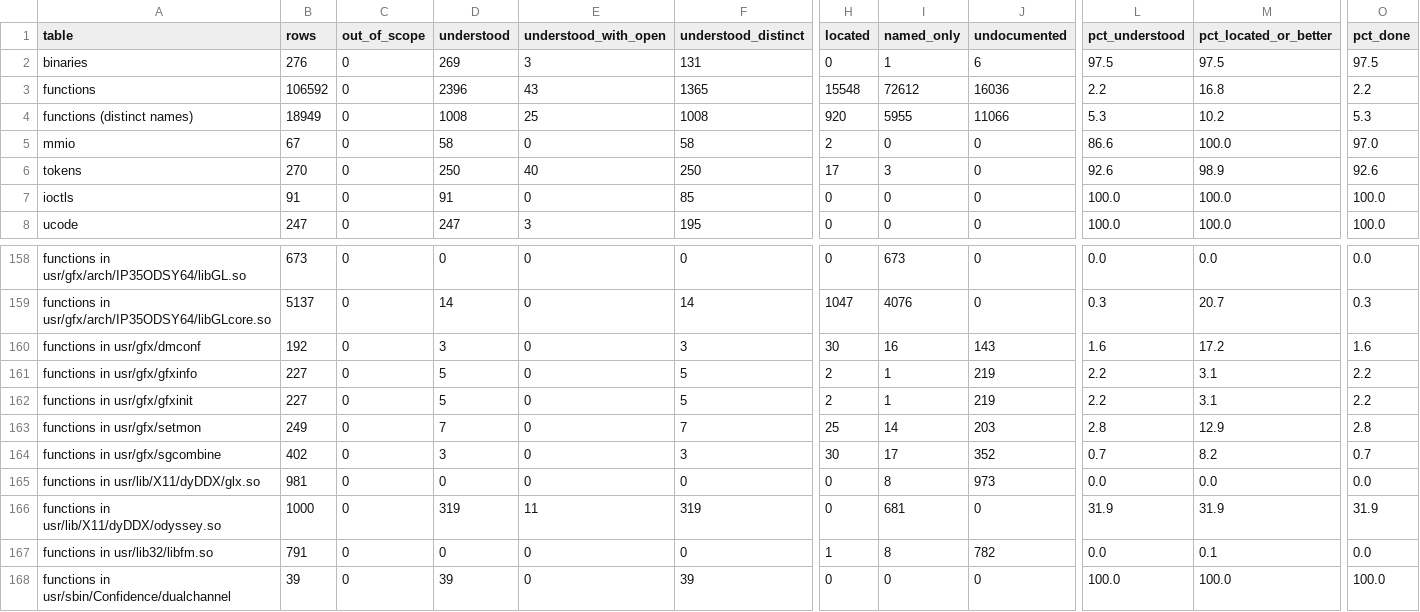
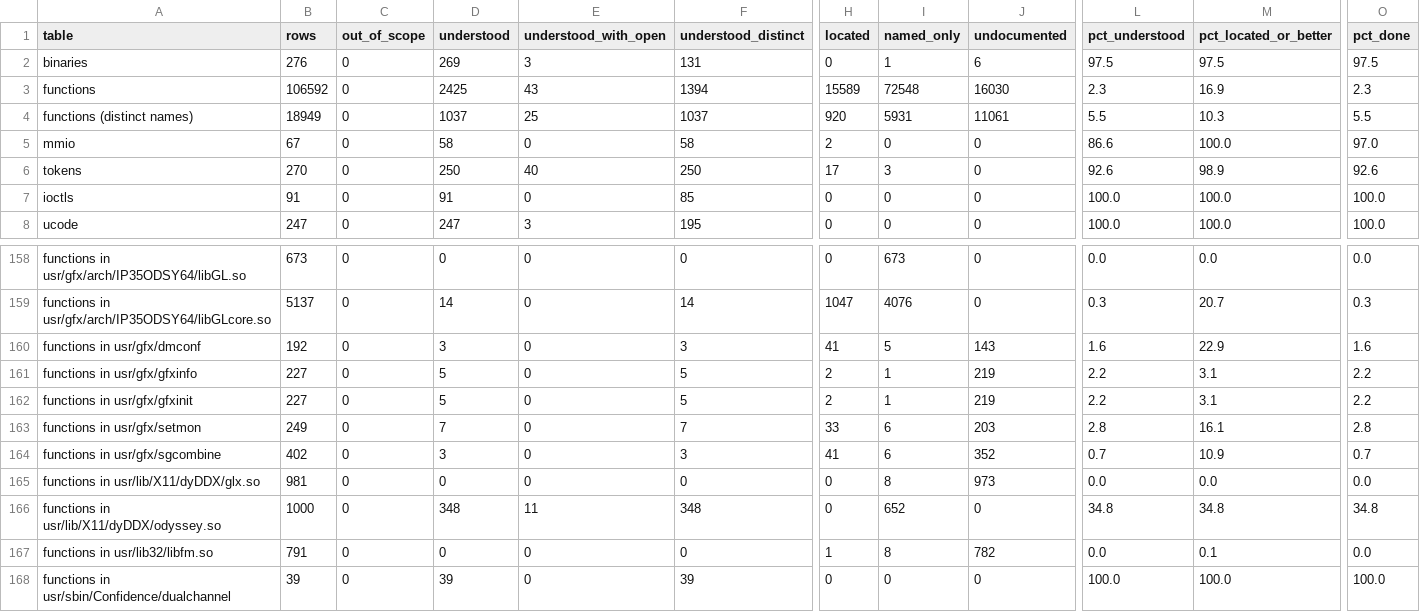
Before and after one commit to jamesbraid/odsy, a TSV file: docs/inventory/summary.tsv, drawn as a sheet; only a part is shown, gaps mark what is left out; the diff covers the shown part only; the diff names each change by its address in the sheet, - before the commit and + after, or states it on an @@ line.

```diff
--- a/docs/inventory/summary.tsv
+++ b/docs/inventory/summary.tsv
-D3 (understood): 2396
+D3 (understood): 2425
-F3 (understood_distinct): 1365
+F3 (understood_distinct): 1394
-H3 (located): 15548
+H3 (located): 15589
-I3 (named_only): 72612
+I3 (named_only): 72548
-J3 (undocumented): 16036
+J3 (undocumented): 16030
-L3 (pct_understood): 2.2
+L3 (pct_understood): 2.3
-M3 (pct_located_or_better): 16.8
+M3 (pct_located_or_better): 16.9
-O3 (pct_done): 2.2
+O3 (pct_done): 2.3
-D4 (understood): 1008
+D4 (understood): 1037
-F4 (understood_distinct): 1008
+F4 (understood_distinct): 1037
-I4 (named_only): 5955
+I4 (named_only): 5931
-J4 (undocumented): 11066
+J4 (undocumented): 11061
-L4 (pct_understood): 5.3
+L4 (pct_understood): 5.5
-M4 (pct_located_or_better): 10.2
+M4 (pct_located_or_better): 10.3
-O4 (pct_done): 5.3
+O4 (pct_done): 5.5
-H160 (located): 30
+H160 (located): 41
-I160 (named_only): 16
+I160 (named_only): 5
-M160 (pct_located_or_better): 17.2
+M160 (pct_located_or_better): 22.9
-H163 (located): 25
+H163 (located): 33
-I163 (named_only): 14
+I163 (named_only): 6
-M163 (pct_located_or_better): 12.9
+M163 (pct_located_or_better): 16.1
-H164 (located): 30
+H164 (located): 41
-I164 (named_only): 17
+I164 (named_only): 6
-M164 (pct_located_or_better): 8.2
+M164 (pct_located_or_better): 10.9
-D166 (understood): 319
+D166 (understood): 348
-F166 (understood_distinct): 319
+F166 (understood_distinct): 348
-I166 (named_only): 681
+I166 (named_only): 652
-L166 (pct_understood): 31.9
+L166 (pct_understood): 34.8
-M166 (pct_located_or_better): 31.9
+M166 (pct_located_or_better): 34.8
-O166 (pct_done): 31.9
+O166 (pct_done): 34.8
```
Also changed, not shown: 10 edited cells elsewhere in this file, 3 other files.
